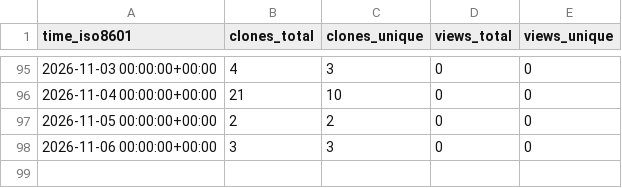
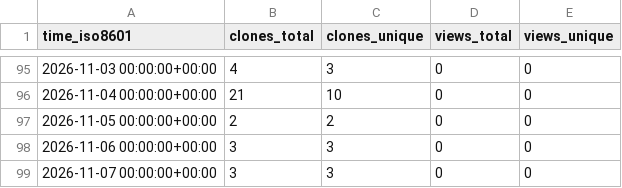
Before and after one commit to Kbasoya07/uRAG, a CSV file: Kbasoya07/uRAG/ghrs-data/views_clones_aggregate.csv, drawn as a sheet; only a part is shown, gaps mark what is left out; the diff names each change by its address in the sheet, - before the commit and + after, or states it on an @@ line.

```diff
--- a/Kbasoya07/uRAG/ghrs-data/views_clones_aggregate.csv
+++ b/Kbasoya07/uRAG/ghrs-data/views_clones_aggregate.csv
+row 99: 2026-11-07 00:00:00+00:00 | 3 | 3 | 0 | 0
```
Also changed, not shown: 1 other file.
